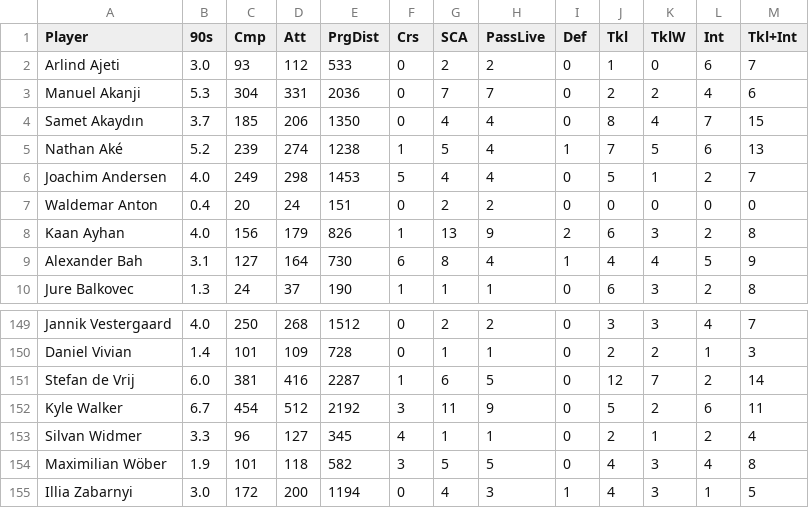
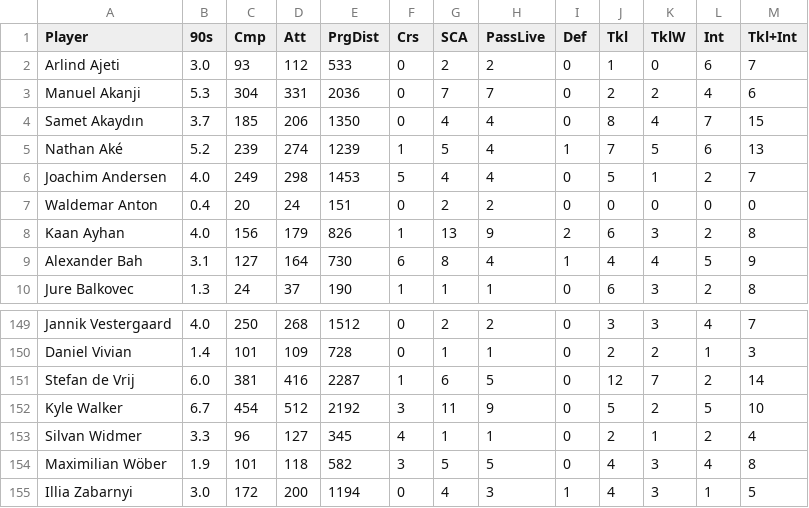
Before and after one commit to aashishops/Euros-Footistics, a CSV file: FInal_DF/df/df_df.csv, drawn as a sheet; only a part is shown, gaps mark what is left out.

```diff
--- a/FInal_DF/df/df_df.csv
+++ b/FInal_DF/df/df_df.csv
@@ -4,3 +4,3 @@ Manuel Akanji,5.3,304,331,2036,0,7,7,0,2,2,4,6
 Samet Akaydın,3.7,185,206,1350,0,4,4,0,8,4,7,15
-Nathan Aké,5.2,239,274,1238,1,5,4,1,7,5,6,13
+Nathan Aké,5.2,239,274,1239,1,5,4,1,7,5,6,13
 Joachim Andersen,4.0,249,298,1453,5,4,4,0,5,1,2,7
@@ -151,3 +151,3 @@ Daniel Vivian,1.4,101,109,728,0,1,1,0,2,2,1,3
 Stefan de Vrij,6.0,381,416,2287,1,6,5,0,12,7,2,14
-Kyle Walker,6.7,454,512,2192,3,11,9,0,5,2,6,11
+Kyle Walker,6.7,454,512,2192,3,11,9,0,5,2,5,10
 Silvan Widmer,3.3,96,127,345,4,1,1,0,2,1,2,4
```
Also changed, not shown: FInal_DF/df/fw_df.csv, FInal_DF/df/mf_df.csv.
